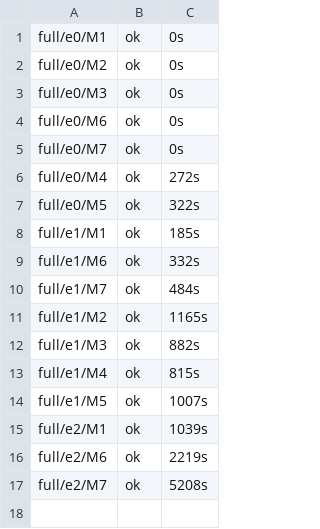
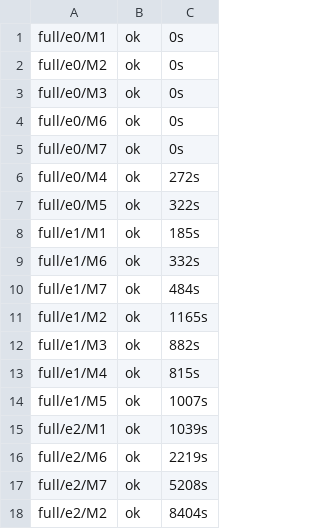
Before and after one commit to DevDaring/Quant_Bias, a TSV file: quant-bias/results/_logs/state.tsv, drawn as a sheet.

Commit message:
results(full): full/e2/M2

```diff
--- a/quant-bias/results/_logs/state.tsv
+++ b/quant-bias/results/_logs/state.tsv
@@ -17 +17,2 @@ full/e2/M6	ok	2219s
 full/e2/M7	ok	5208s
+full/e2/M2	ok	8404s
```
Also changed, not shown: 15 other files.
